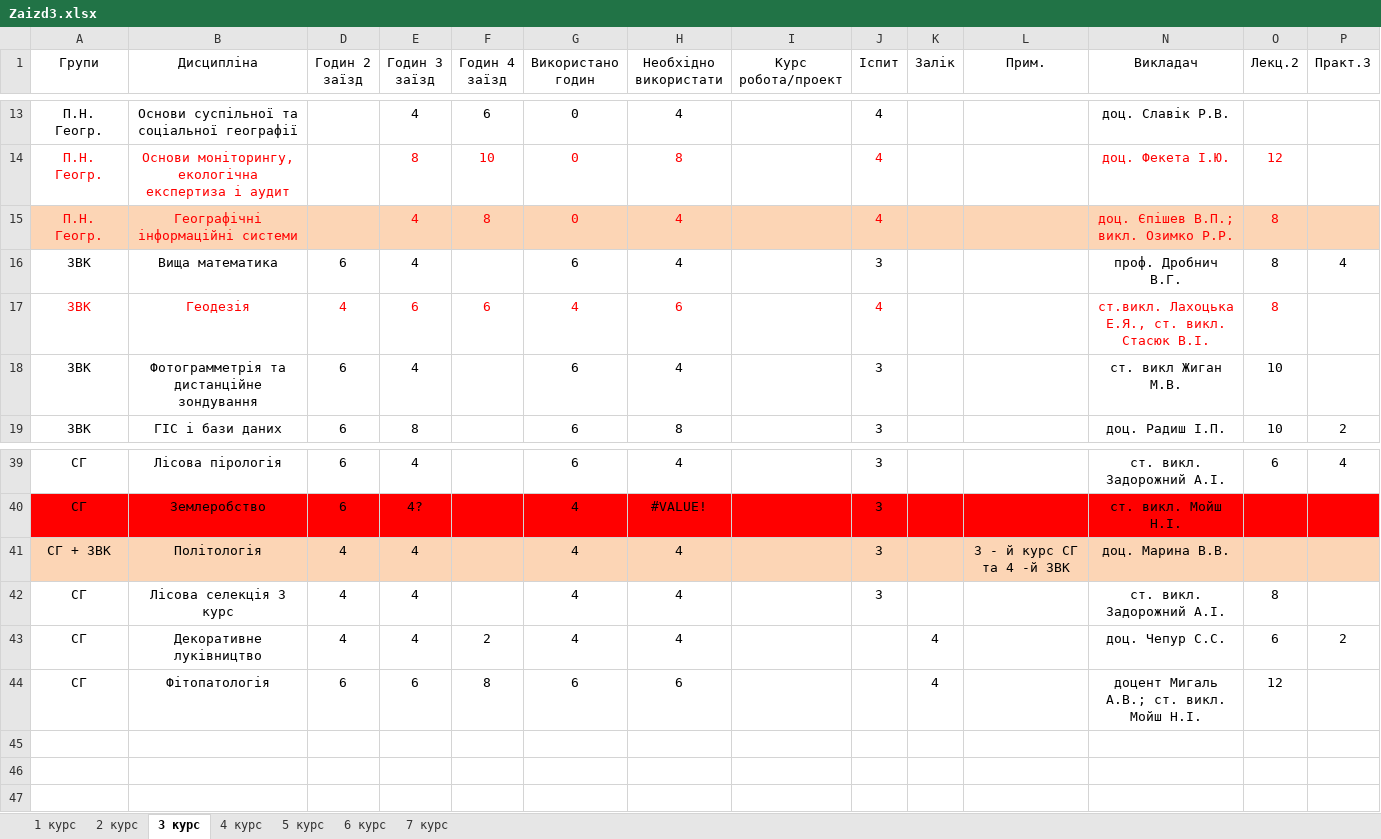
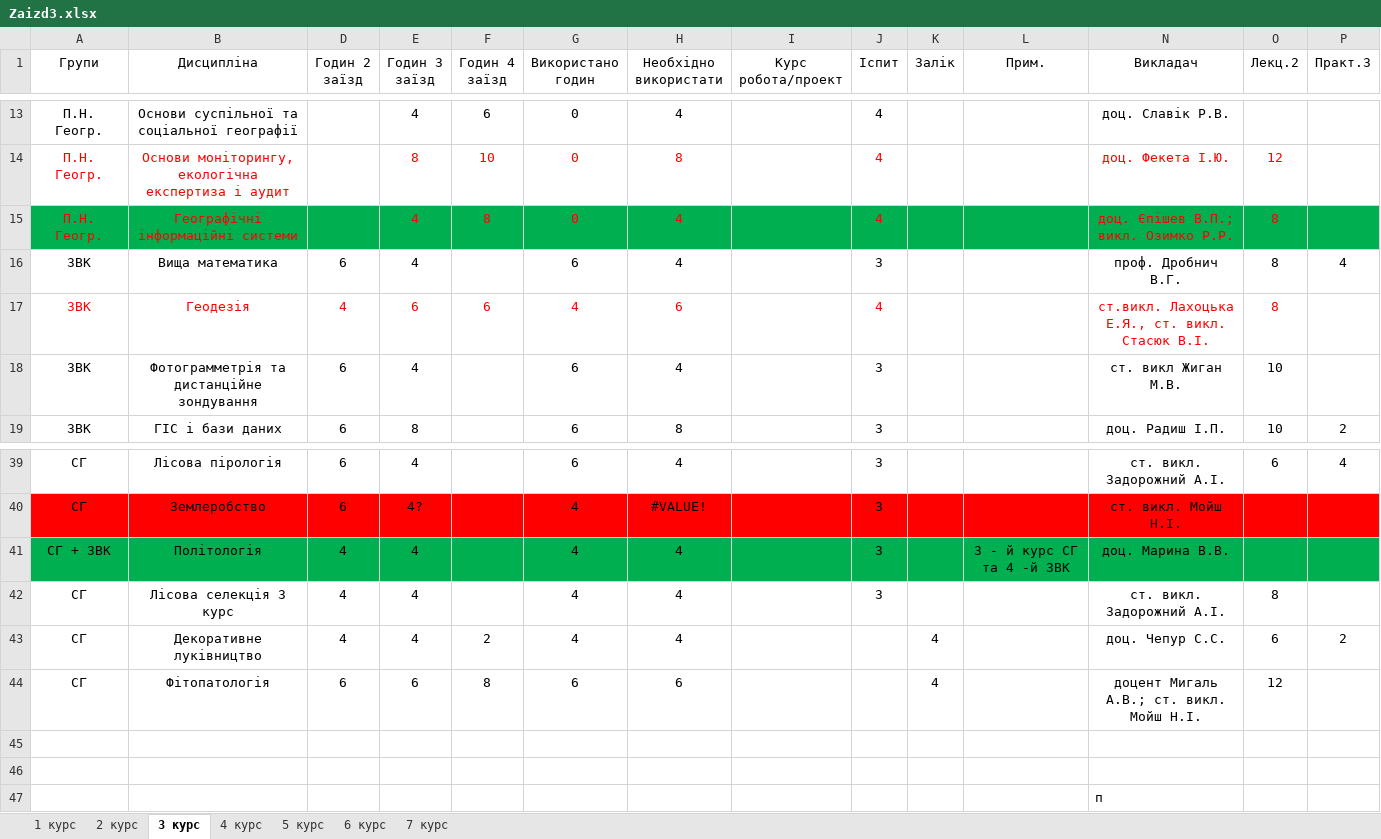
Before and after one commit to gram0001/rozklad, an Excel workbook: Zaizd3.xlsx, sheet 3 курс, drawn as a sheet; only a part is shown, gaps mark what is left out; values as stored, in another font and other column widths than the file's, no borders; table styles not drawn; rows hold the shown columns only; the diff covers the shown part only; the diff names each change by its address in the sheet, - before the commit and + after, or states it on an @@ line.

```diff
--- a/Zaizd3.xlsx (sheet 3 курс)
+++ b/Zaizd3.xlsx (sheet 3 курс)
-A15:B15 fill: #FCD5B5
+A15:B15 fill: #00B050
-D15:L15 fill: #FCD5B5
+D15:L15 fill: #00B050
-N15:P15 fill: #FCD5B5
+N15:P15 fill: #00B050
-A41:B41 fill: #FCD5B5
+A41:B41 fill: #00B050
-D41:L41 fill: #FCD5B5
+D41:L41 fill: #00B050
-N41:P41 fill: #FCD5B5
+N41:P41 fill: #00B050
+row 45: (empty)
+row 46: (empty)
+row 47:  |  |  |  |  |  |  |  |  |  |  | п
```
Also changed, not shown: cell formats elsewhere in this sheet, sheet 2 курс, sheet 6 курс, sheet 1 курс, sheet 4 курс, Rozklad_3zaizd.xlsx.
